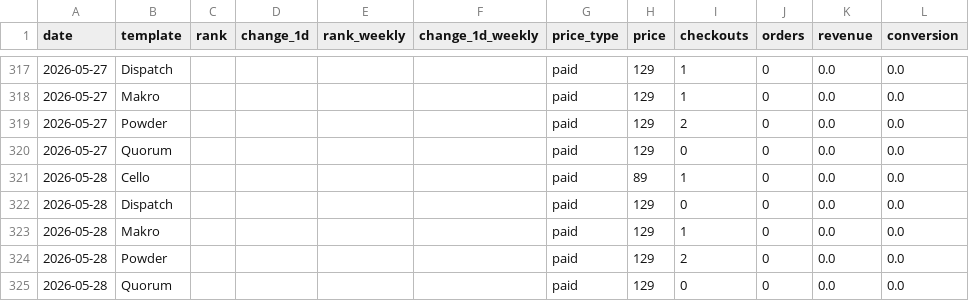
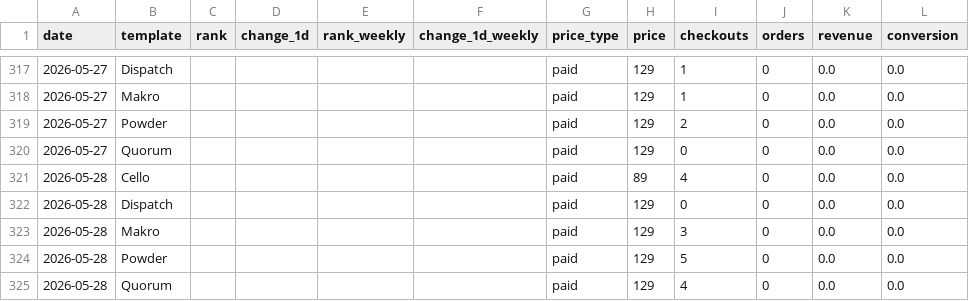
Before and after one commit to stfnco/easyfast-analytics, a CSV file: easyfast_ranks_history.csv, drawn as a sheet; only a part is shown, gaps mark what is left out.

```diff
--- a/easyfast_ranks_history.csv
+++ b/easyfast_ranks_history.csv
@@ -320,6 +320,6 @@ date,template,rank,change_1d,rank_weekly,change_1d_weekly,price_type,price,check
 2026-05-27,Quorum,,,,,paid,129,0,0,0.0,0.0
-2026-05-28,Cello,,,,,paid,89,1,0,0.0,0.0
+2026-05-28,Cello,,,,,paid,89,4,0,0.0,0.0
 2026-05-28,Dispatch,,,,,paid,129,0,0,0.0,0.0
-2026-05-28,Makro,,,,,paid,129,1,0,0.0,0.0
-2026-05-28,Powder,,,,,paid,129,2,0,0.0,0.0
-2026-05-28,Quorum,,,,,paid,129,0,0,0.0,0.0
+2026-05-28,Makro,,,,,paid,129,3,0,0.0,0.0
+2026-05-28,Powder,,,,,paid,129,5,0,0.0,0.0
+2026-05-28,Quorum,,,,,paid,129,4,0,0.0,0.0
```
